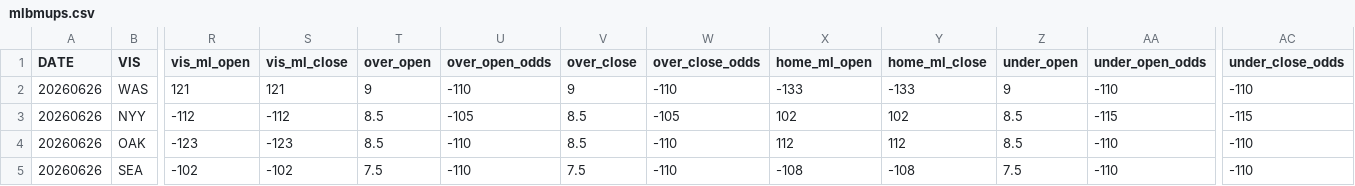
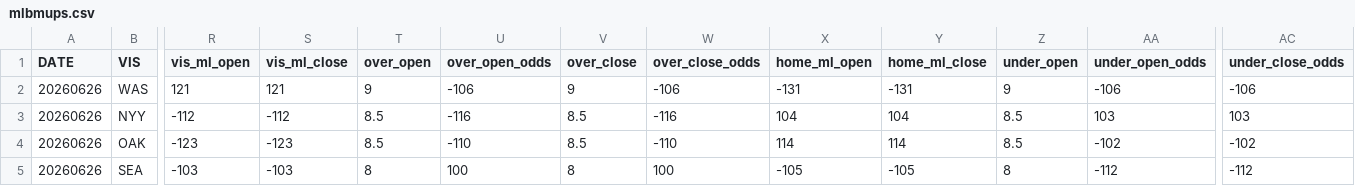
Before and after one commit to neuromancer2022/MLB_Scion_Development_Pipeline, a CSV file: data/mups/mlbmups.csv, drawn as a sheet; only a part is shown, gaps mark what is left out; the diff covers the shown part only; the diff names each change by its address in the sheet, - before the commit and + after, or states it on an @@ line.

Commit message:
update

```diff
--- a/data/mups/mlbmups.csv
+++ b/data/mups/mlbmups.csv
-U2 (over_open_odds): -110
+U2 (over_open_odds): -106
-W2 (over_close_odds): -110
+W2 (over_close_odds): -106
-X2 (home_ml_open): -133
+X2 (home_ml_open): -131
-Y2 (home_ml_close): -133
+Y2 (home_ml_close): -131
-AA2 (under_open_odds): -110
+AA2 (under_open_odds): -106
-AC2 (under_close_odds): -110
+AC2 (under_close_odds): -106
-U3 (over_open_odds): -105
+U3 (over_open_odds): -116
-W3 (over_close_odds): -105
+W3 (over_close_odds): -116
-X3 (home_ml_open): 102
+X3 (home_ml_open): 104
-Y3 (home_ml_close): 102
+Y3 (home_ml_close): 104
-AA3 (under_open_odds): -115
+AA3 (under_open_odds): 103
-AC3 (under_close_odds): -115
+AC3 (under_close_odds): 103
-X4 (home_ml_open): 112
+X4 (home_ml_open): 114
-Y4 (home_ml_close): 112
+Y4 (home_ml_close): 114
-AA4 (under_open_odds): -110
+AA4 (under_open_odds): -102
-AC4 (under_close_odds): -110
+AC4 (under_close_odds): -102
-R5 (vis_ml_open): -102
+R5 (vis_ml_open): -103
-S5 (vis_ml_close): -102
+S5 (vis_ml_close): -103
-T5 (over_open): 7.5
+T5 (over_open): 8
-U5 (over_open_odds): -110
+U5 (over_open_odds): 100
-V5 (over_close): 7.5
+V5 (over_close): 8
-W5 (over_close_odds): -110
+W5 (over_close_odds): 100
-X5 (home_ml_open): -108
+X5 (home_ml_open): -105
-Y5 (home_ml_close): -108
+Y5 (home_ml_close): -105
-Z5 (under_open): 7.5
+Z5 (under_open): 8
-AA5 (under_open_odds): -110
+AA5 (under_open_odds): -112
-AC5 (under_close_odds): -110
+AC5 (under_close_odds): -112
```
Also changed, not shown: 1 added row and 83 edited cells elsewhere in this file.
